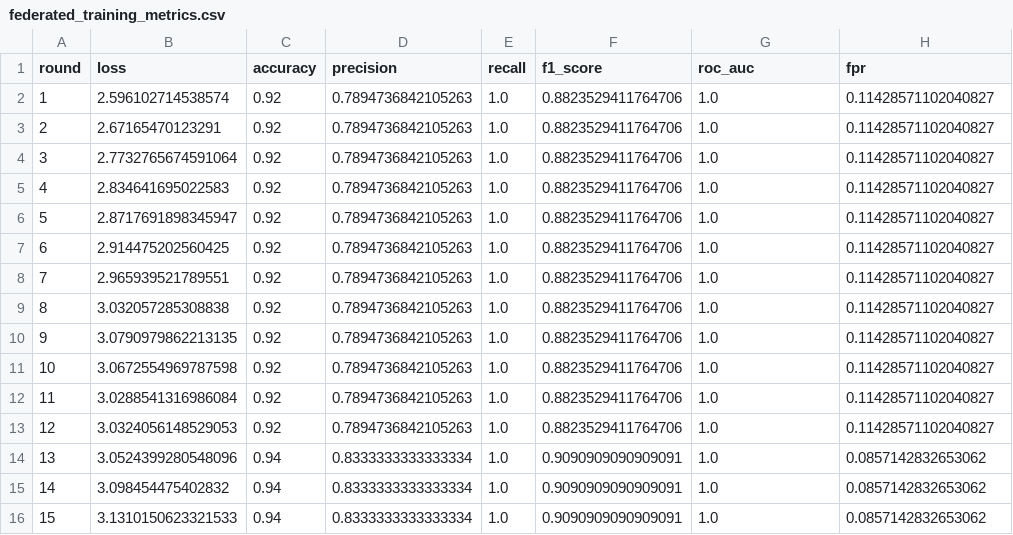
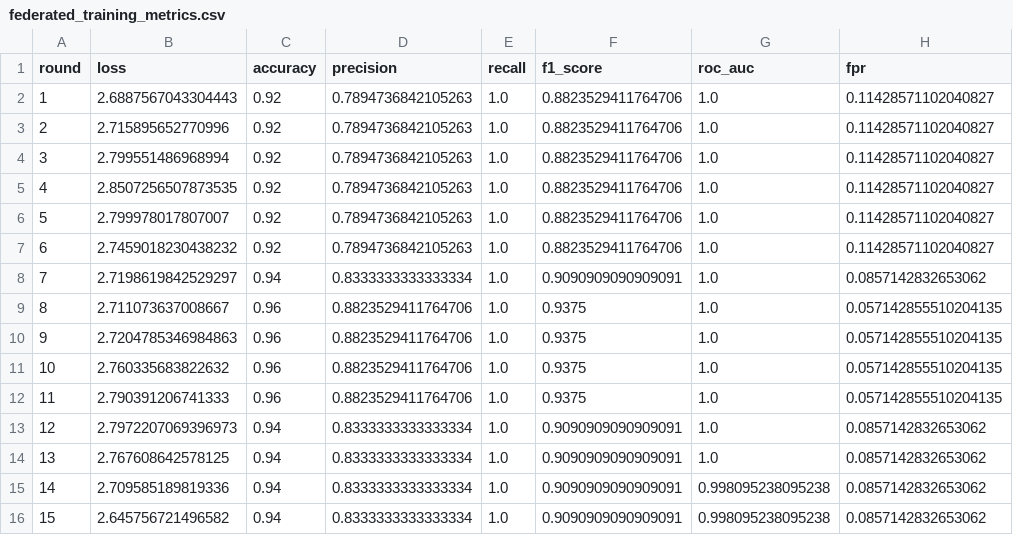
Before and after one commit to dillidineshedam-master/Batch15_GNIDS, a CSV file: results/metrics/federated_training_metrics.csv, drawn as a sheet.

Commit message:
Add 15-round distributed gRPC federated training metrics log

```diff
--- a/results/metrics/federated_training_metrics.csv
+++ b/results/metrics/federated_training_metrics.csv
@@ -1,16 +1,16 @@
 round,loss,accuracy,precision,recall,f1_score,roc_auc,fpr
-1,2.596102714538574,0.92,0.7894736842105263,1.0,0.8823529411764706,1.0,0.11428571102040827
-2,2.67165470123291,0.92,0.7894736842105263,1.0,0.8823529411764706,1.0,0.11428571102040827
-3,2.7732765674591064,0.92,0.7894736842105263,1.0,0.8823529411764706,1.0,0.11428571102040827
-4,2.834641695022583,0.92,0.7894736842105263,1.0,0.8823529411764706,1.0,0.11428571102040827
-5,2.8717691898345947,0.92,0.7894736842105263,1.0,0.8823529411764706,1.0,0.11428571102040827
-6,2.914475202560425,0.92,0.7894736842105263,1.0,0.8823529411764706,1.0,0.11428571102040827
-7,2.965939521789551,0.92,0.7894736842105263,1.0,0.8823529411764706,1.0,0.11428571102040827
-8,3.032057285308838,0.92,0.7894736842105263,1.0,0.8823529411764706,1.0,0.11428571102040827
-9,3.0790979862213135,0.92,0.7894736842105263,1.0,0.8823529411764706,1.0,0.11428571102040827
-10,3.0672554969787598,0.92,0.7894736842105263,1.0,0.8823529411764706,1.0,0.11428571102040827
-11,3.0288541316986084,0.92,0.7894736842105263,1.0,0.8823529411764706,1.0,0.11428571102040827
-12,3.0324056148529053,0.92,0.7894736842105263,1.0,0.8823529411764706,1.0,0.11428571102040827
-13,3.0524399280548096,0.94,0.8333333333333334,1.0,0.9090909090909091,1.0,0.0857142832653062
-14,3.098454475402832,0.94,0.8333333333333334,1.0,0.9090909090909091,1.0,0.0857142832653062
-15,3.1310150623321533,0.94,0.8333333333333334,1.0,0.9090909090909091,1.0,0.0857142832653062
+1,2.6887567043304443,0.92,0.7894736842105263,1.0,0.8823529411764706,1.0,0.11428571102040827
+2,2.715895652770996,0.92,0.7894736842105263,1.0,0.8823529411764706,1.0,0.11428571102040827
+3,2.799551486968994,0.92,0.7894736842105263,1.0,0.8823529411764706,1.0,0.11428571102040827
+4,2.8507256507873535,0.92,0.7894736842105263,1.0,0.8823529411764706,1.0,0.11428571102040827
+5,2.799978017807007,0.92,0.7894736842105263,1.0,0.8823529411764706,1.0,0.11428571102040827
+6,2.7459018230438232,0.92,0.7894736842105263,1.0,0.8823529411764706,1.0,0.11428571102040827
+7,2.7198619842529297,0.94,0.8333333333333334,1.0,0.9090909090909091,1.0,0.0857142832653062
+8,2.711073637008667,0.96,0.8823529411764706,1.0,0.9375,1.0,0.057142855510204135
+9,2.7204785346984863,0.96,0.8823529411764706,1.0,0.9375,1.0,0.057142855510204135
+10,2.760335683822632,0.96,0.8823529411764706,1.0,0.9375,1.0,0.057142855510204135
+11,2.790391206741333,0.96,0.8823529411764706,1.0,0.9375,1.0,0.057142855510204135
+12,2.7972207069396973,0.94,0.8333333333333334,1.0,0.9090909090909091,1.0,0.0857142832653062
+13,2.767608642578125,0.94,0.8333333333333334,1.0,0.9090909090909091,1.0,0.0857142832653062
+14,2.709585189819336,0.94,0.8333333333333334,1.0,0.9090909090909091,0.998095238095238,0.0857142832653062
+15,2.645756721496582,0.94,0.8333333333333334,1.0,0.9090909090909091,0.998095238095238,0.0857142832653062
```
